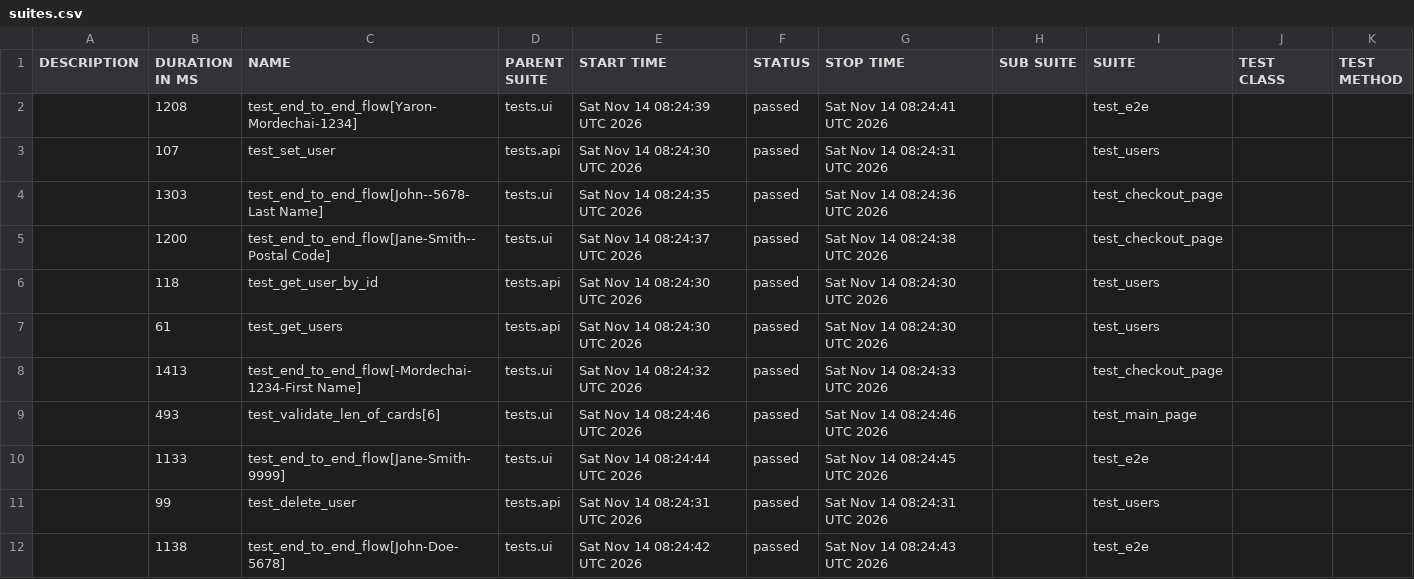
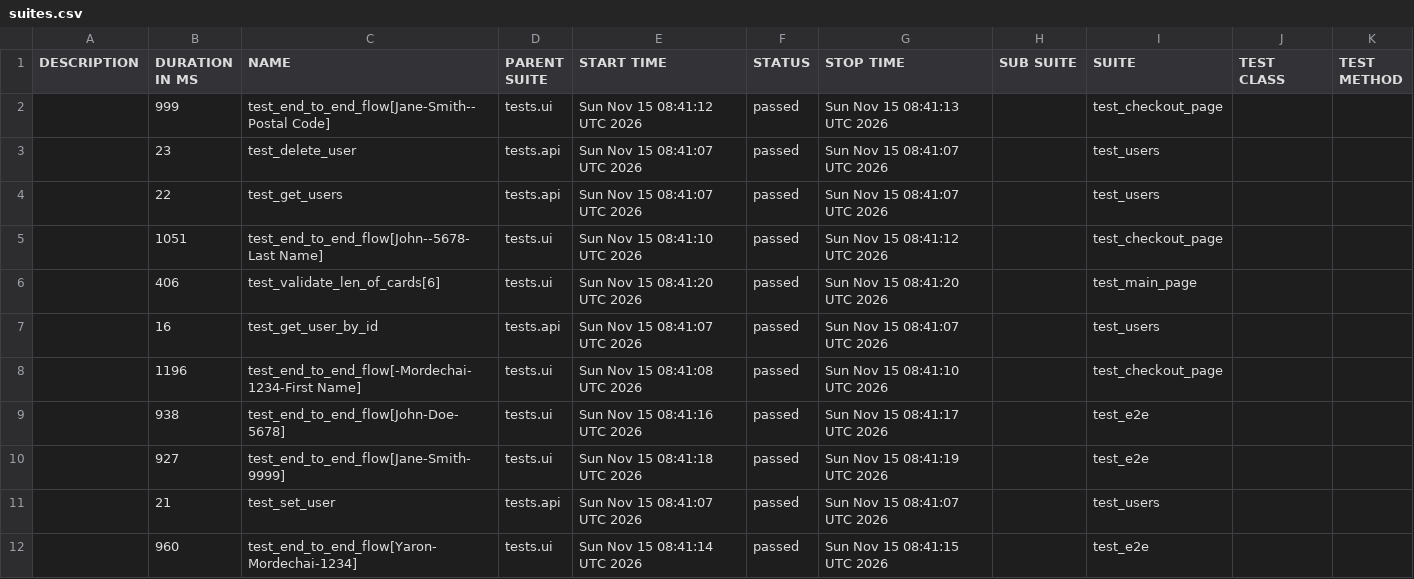
Before and after one commit to Yaronmd/Automation, a CSV file: data/suites.csv, drawn as a sheet.

```diff
--- a/data/suites.csv
+++ b/data/suites.csv
@@ -1,12 +1,12 @@
 "DESCRIPTION","DURATION IN MS","NAME","PARENT SUITE","START TIME","STATUS","STOP TIME","SUB SUITE","SUITE","TEST CLASS","TEST METHOD"
-"","1208","test_end_to_end_flow[Yaron-Mordechai-1234]","tests.ui","Sat Nov 14 08:24:39 UTC 2026","passed","Sat Nov 14 08:24:41 UTC 2026","","test_e2e","",""
-"","107","test_set_user","tests.api","Sat Nov 14 08:24:30 UTC 2026","passed","Sat Nov 14 08:24:31 UTC 2026","","test_users","",""
-"","1303","test_end_to_end_flow[John--5678-Last Name]","tests.ui","Sat Nov 14 08:24:35 UTC 2026","passed","Sat Nov 14 08:24:36 UTC 2026","","test_checkout_page","",""
-"","1200","test_end_to_end_flow[Jane-Smith--Postal Code]","tests.ui","Sat Nov 14 08:24:37 UTC 2026","passed","Sat Nov 14 08:24:38 UTC 2026","","test_checkout_page","",""
-"","118","test_get_user_by_id","tests.api","Sat Nov 14 08:24:30 UTC 2026","passed","Sat Nov 14 08:24:30 UTC 2026","","test_users","",""
-"","61","test_get_users","tests.api","Sat Nov 14 08:24:30 UTC 2026","passed","Sat Nov 14 08:24:30 UTC 2026","","test_users","",""
-"","1413","test_end_to_end_flow[-Mordechai-1234-First Name]","tests.ui","Sat Nov 14 08:24:32 UTC 2026","passed","Sat Nov 14 08:24:33 UTC 2026","","test_checkout_page","",""
-"","493","test_validate_len_of_cards[6]","tests.ui","Sat Nov 14 08:24:46 UTC 2026","passed","Sat Nov 14 08:24:46 UTC 2026","","test_main_page","",""
-"","1133","test_end_to_end_flow[Jane-Smith-9999]","tests.ui","Sat Nov 14 08:24:44 UTC 2026","passed","Sat Nov 14 08:24:45 UTC 2026","","test_e2e","",""
-"","99","test_delete_user","tests.api","Sat Nov 14 08:24:31 UTC 2026","passed","Sat Nov 14 08:24:31 UTC 2026","","test_users","",""
-"","1138","test_end_to_end_flow[John-Doe-5678]","tests.ui","Sat Nov 14 08:24:42 UTC 2026","passed","Sat Nov 14 08:24:43 UTC 2026","","test_e2e","",""
+"","999","test_end_to_end_flow[Jane-Smith--Postal Code]","tests.ui","Sun Nov 15 08:41:12 UTC 2026","passed","Sun Nov 15 08:41:13 UTC 2026","","test_checkout_page","",""
+"","23","test_delete_user","tests.api","Sun Nov 15 08:41:07 UTC 2026","passed","Sun Nov 15 08:41:07 UTC 2026","","test_users","",""
+"","22","test_get_users","tests.api","Sun Nov 15 08:41:07 UTC 2026","passed","Sun Nov 15 08:41:07 UTC 2026","","test_users","",""
+"","1051","test_end_to_end_flow[John--5678-Last Name]","tests.ui","Sun Nov 15 08:41:10 UTC 2026","passed","Sun Nov 15 08:41:12 UTC 2026","","test_checkout_page","",""
+"","406","test_validate_len_of_cards[6]","tests.ui","Sun Nov 15 08:41:20 UTC 2026","passed","Sun Nov 15 08:41:20 UTC 2026","","test_main_page","",""
+"","16","test_get_user_by_id","tests.api","Sun Nov 15 08:41:07 UTC 2026","passed","Sun Nov 15 08:41:07 UTC 2026","","test_users","",""
+"","1196","test_end_to_end_flow[-Mordechai-1234-First Name]","tests.ui","Sun Nov 15 08:41:08 UTC 2026","passed","Sun Nov 15 08:41:10 UTC 2026","","test_checkout_page","",""
+"","938","test_end_to_end_flow[John-Doe-5678]","tests.ui","Sun Nov 15 08:41:16 UTC 2026","passed","Sun Nov 15 08:41:17 UTC 2026","","test_e2e","",""
+"","927","test_end_to_end_flow[Jane-Smith-9999]","tests.ui","Sun Nov 15 08:41:18 UTC 2026","passed","Sun Nov 15 08:41:19 UTC 2026","","test_e2e","",""
+"","21","test_set_user","tests.api","Sun Nov 15 08:41:07 UTC 2026","passed","Sun Nov 15 08:41:07 UTC 2026","","test_users","",""
+"","960","test_end_to_end_flow[Yaron-Mordechai-1234]","tests.ui","Sun Nov 15 08:41:14 UTC 2026","passed","Sun Nov 15 08:41:15 UTC 2026","","test_e2e","",""
```
Also changed, not shown: 48 other files.
